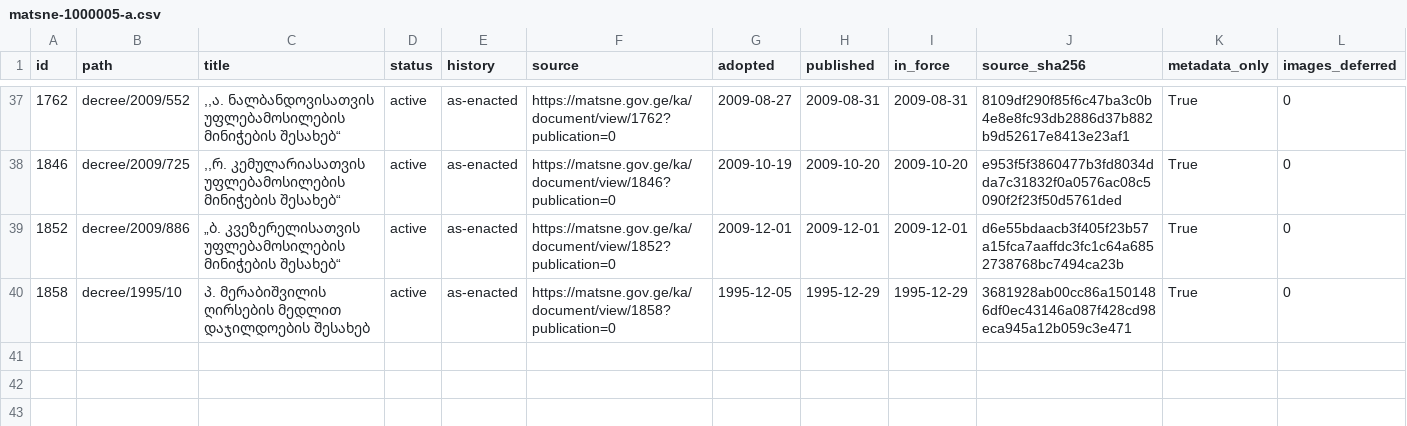
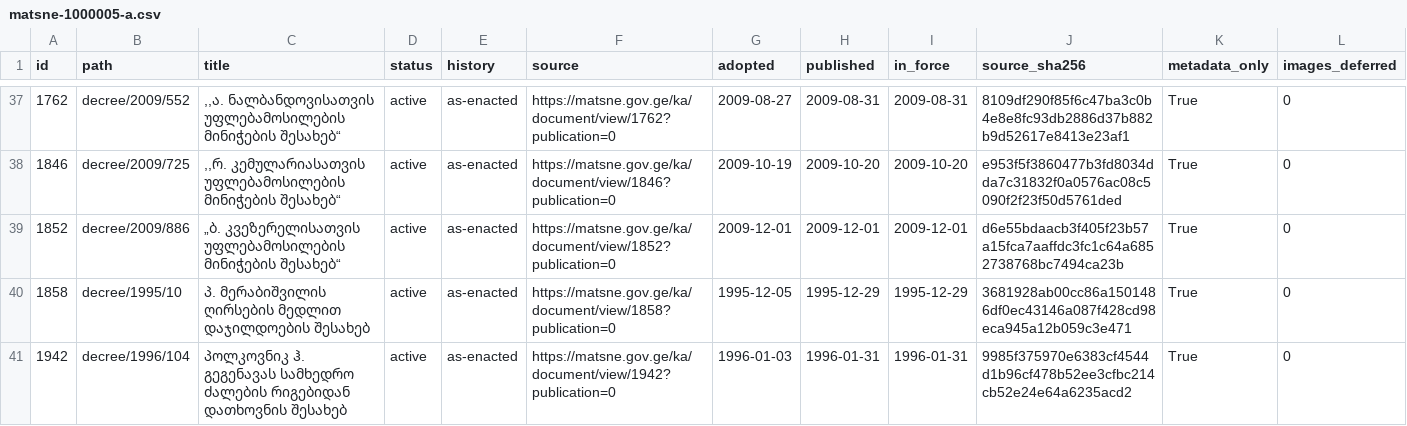
Before and after one commit to lexifina/georgia-law, a CSV file: data/matsne-1000005/matsne-1000005-a.csv, drawn as a sheet; only a part is shown, gaps mark what is left out; the diff names each change by its address in the sheet, - before the commit and + after, or states it on an @@ line.

Commit message:
№104: პოლკოვნიკ ჰ. გეგენავას სამხედრო ძალების რიგებიდან დათხოვნის შესახებ
პოლკოვნიკ ჰ. გეგენავას სამხედრო ძალების რიგებიდან დათხოვნის შესახებ

Kind: original
History: as-enacted
In-force: 1996-01-31
In-force-basis: published (no in-force article found)
Adopted: 1996-01-03
Published: 1996-01-31
Act: 1942
Act-path: decree/1996/104
Source: https://matsne.gov.ge/ka/document/view/1942?publication=0
Evidence: matsne
Amendments-applied: no

```diff
--- a/data/matsne-1000005/matsne-1000005-a.csv
+++ b/data/matsne-1000005/matsne-1000005-a.csv
+row 41: 1942 | decree/1996/104 | პოლკოვნიკ ჰ. გეგენავას სამხედრო ძალების რიგებიდან დათხოვნის შესახებ | active | as-enacted | https://matsne.gov.ge/ka/document/view/1942?publication=0 | 1996-01-03 | 1996-01-31 | 1996-01-31 | 9985f375970e6383cf4544d1b96cf478b52ee3cfbc214cb52e24e64a6235acd2 | True | 0
```
Also changed, not shown: 1 other file.
